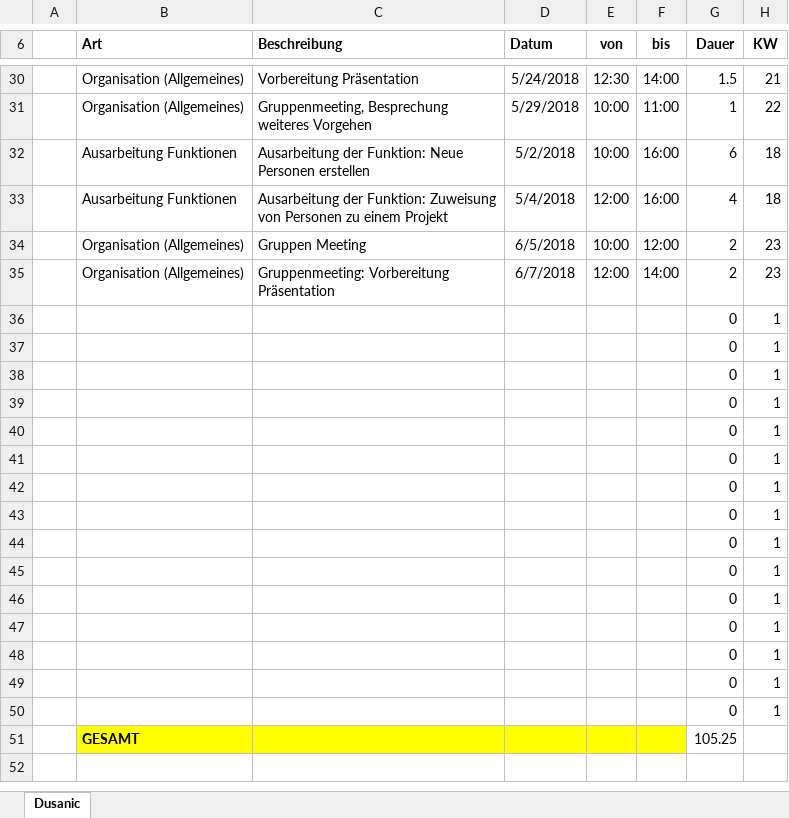
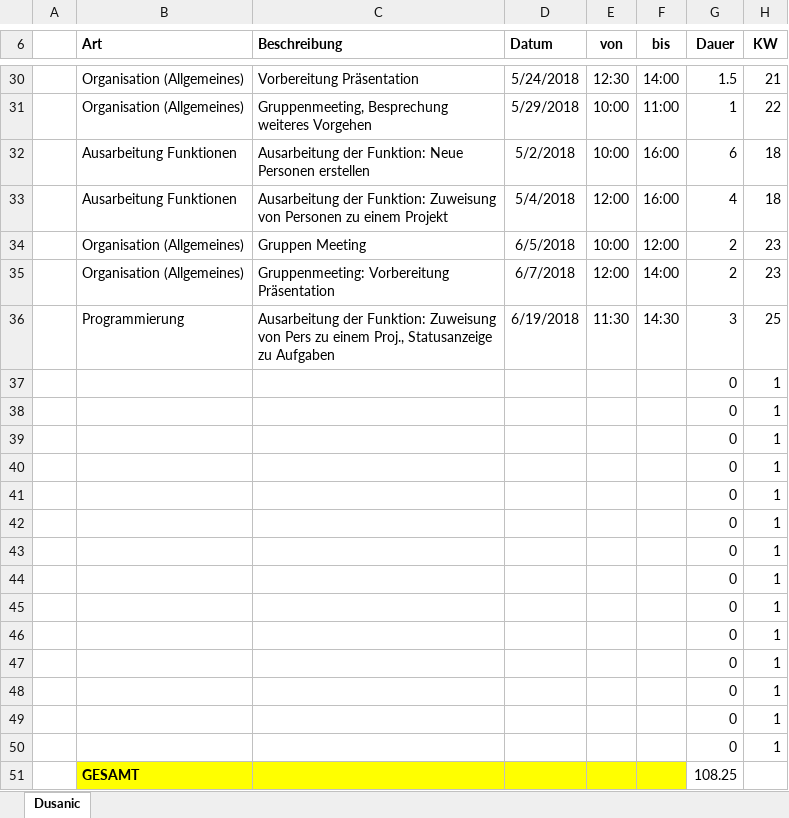
Before and after one commit to ateuchtmann/259035_SoftEngPR, an Excel workbook: Dokumente/Zeiterfassung/Dusanic.xlsx, sheet Dusanic, drawn as a sheet; only a part is shown, gaps mark what is left out; values as stored, in another font and other column widths than the file's, no borders; table styles not drawn; removed rows and columns are numbered as before the commit, all else as after; the diff names each change by its address in the sheet, - before the commit and + after, or states it on an @@ line.

Commit message:
ZeiterfassungUpdate

```diff
--- a/Dokumente/Zeiterfassung/Dusanic.xlsx (sheet Dusanic)
+++ b/Dokumente/Zeiterfassung/Dusanic.xlsx (sheet Dusanic)
+row 36:  | Programmierung | Ausarbeitung der Funktion: Zuweisung von Pers zu einem Proj., Statusanzeige zu Aufgaben | 6/19/2018 | 11:30 | 14:30 | 3 | 25
-row 50:  |  |  |  |  |  | 0 | 1
-G51 (Dauer): 105.25
+G51 (Dauer): 108.25
```
Also changed, not shown: Dokumente/Zeiterfassung/Zeiterfassung_Gesamt.xlsx.
